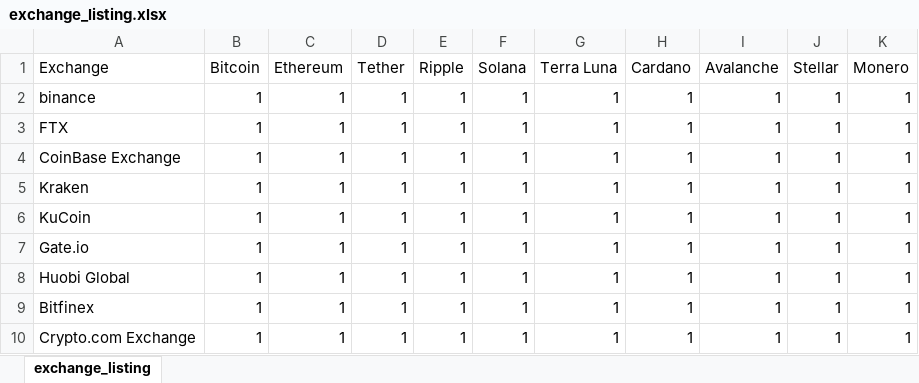
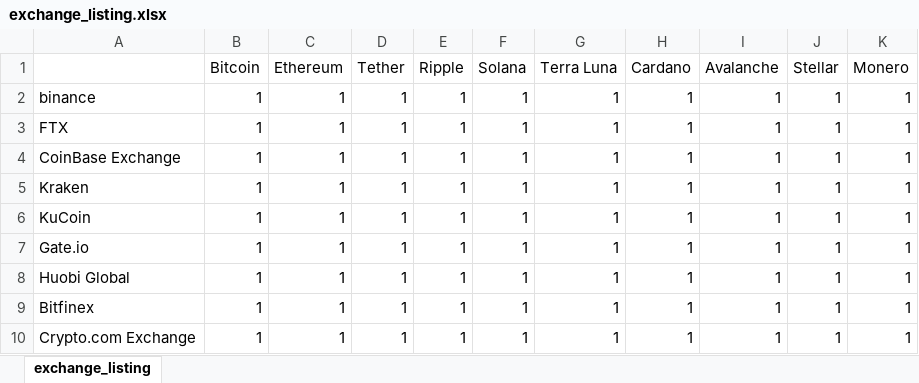
Before and after one commit to akotsovo/ASIM-Coins, an Excel workbook: data/hand/excel/exchange_listing.xlsx, sheet exchange_listing, drawn as a sheet; values as stored, in another font and other column widths than the file's, no borders; the diff names each change by its address in the sheet, - before the commit and + after, or states it on an @@ line.

Commit message:
qualitative data

```diff
--- a/data/hand/excel/exchange_listing.xlsx (sheet exchange_listing)
+++ b/data/hand/excel/exchange_listing.xlsx (sheet exchange_listing)
-A1: Exchange
+A1: (empty)
```
Also changed, not shown: data/hand/excel/Consens.xlsx, data/hand/excel/blockchain_type.xlsx, 16 other files.
